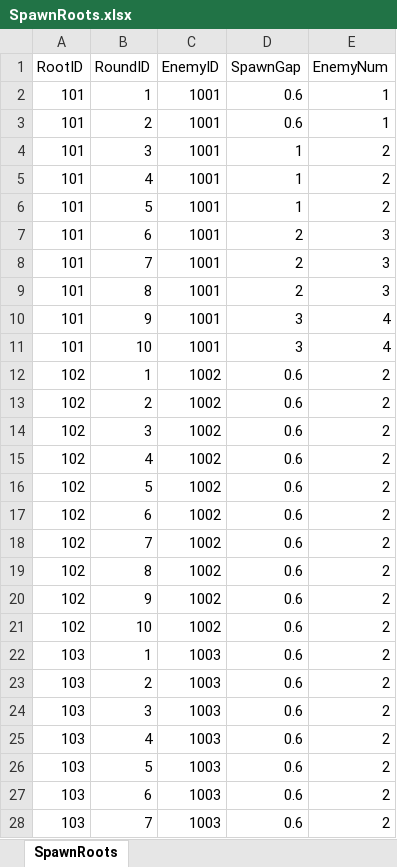
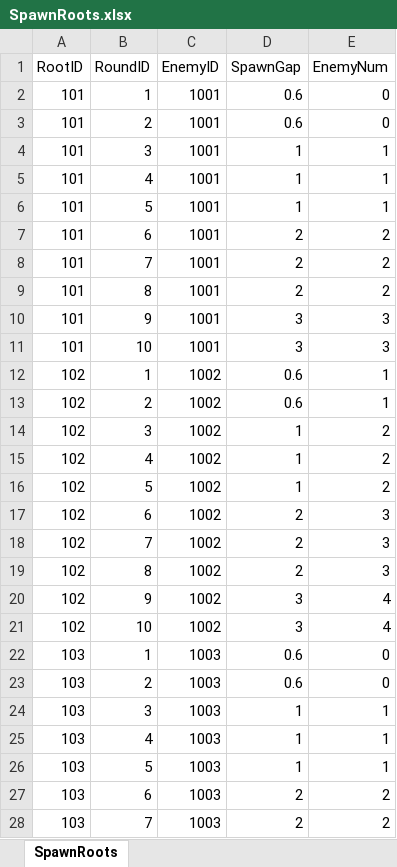
Before and after one commit to WXC-HUB/Project3D, an Excel workbook: Assets/Configs/SpawnRoots.xlsx, sheet SpawnRoots, drawn as a sheet; only a part is shown; values as stored, in another font and other column widths than the file's, no borders; the diff covers the shown part only; the diff names each change by its address in the sheet, - before the commit and + after, or states it on an @@ line.

Commit message:
update enemies wave excel

```diff
--- a/Assets/Configs/SpawnRoots.xlsx (sheet SpawnRoots)
+++ b/Assets/Configs/SpawnRoots.xlsx (sheet SpawnRoots)
-E2:E3 (EnemyNum): 1
+E2:E3 (EnemyNum): 0
-E4:E6 (EnemyNum): 2
+E4:E6 (EnemyNum): 1
-E7:E9 (EnemyNum): 3
+E7:E9 (EnemyNum): 2
-E10:E11 (EnemyNum): 4
+E10:E11 (EnemyNum): 3
-E12:E13 (EnemyNum): 2
+E12:E13 (EnemyNum): 1
-D14:D16 (SpawnGap): 0.6
+D14:D16 (SpawnGap): 1
-D17:D19 (SpawnGap): 0.6
+D17:D19 (SpawnGap): 2
-E17:E19 (EnemyNum): 2
+E17:E19 (EnemyNum): 3
-D20:D21 (SpawnGap): 0.6
+D20:D21 (SpawnGap): 3
-E20:E21 (EnemyNum): 2
+E20:E21 (EnemyNum): 4
-E22:E23 (EnemyNum): 2
+E22:E23 (EnemyNum): 0
-D24:D26 (SpawnGap): 0.6
+D24:D26 (SpawnGap): 1
-E24:E26 (EnemyNum): 2
+E24:E26 (EnemyNum): 1
-D27:D28 (SpawnGap): 0.6
+D27:D28 (SpawnGap): 2
```
Also changed, not shown: 5 edited cells elsewhere in this sheet, 1 other file.
